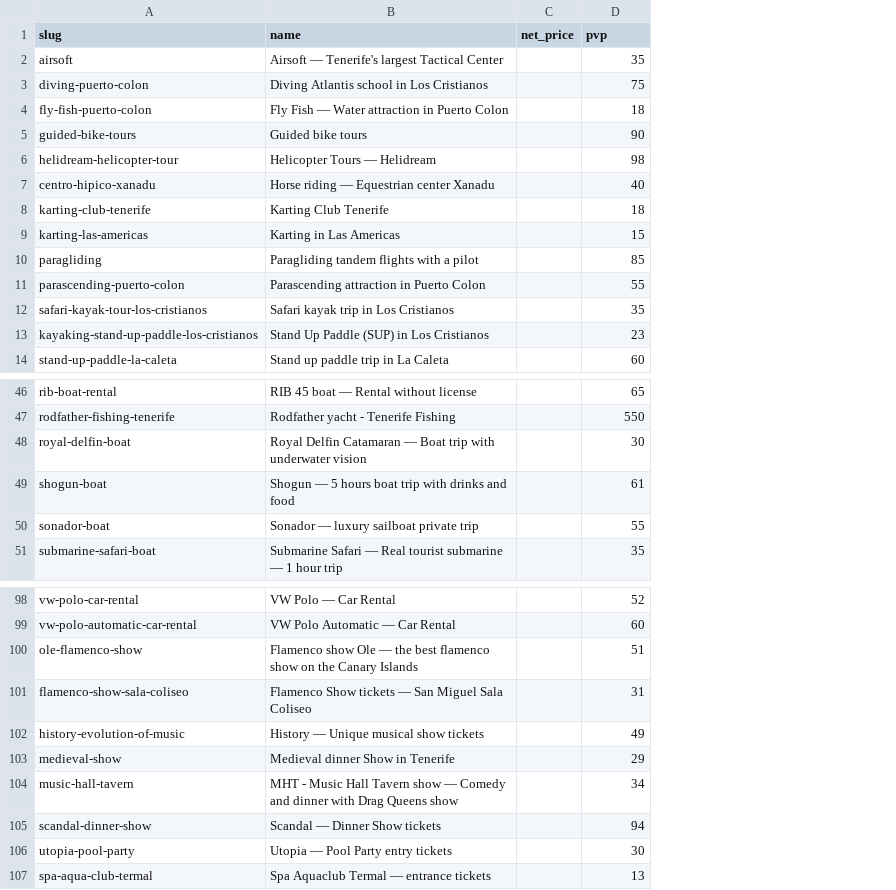
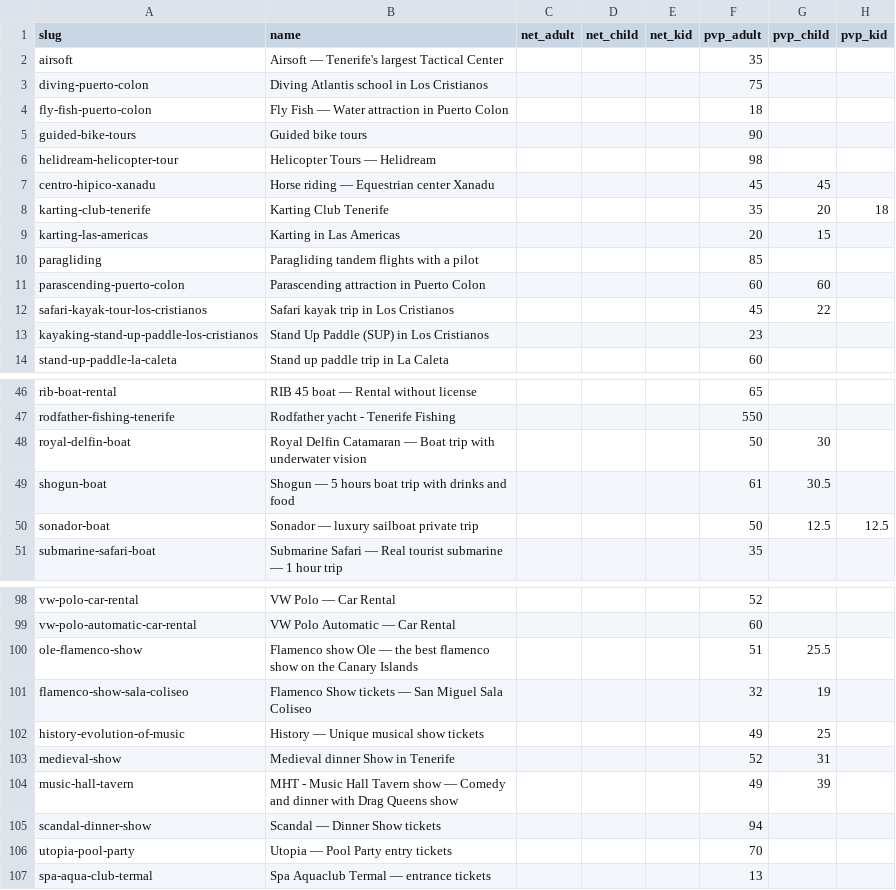
Before and after one commit to forrestburnsbooking-max/tenerify, a CSV file: data/net-prices.csv, drawn as a sheet; only a part is shown, gaps mark what is left out; removed rows and columns are numbered as before the commit, all else as after; the diff covers the shown part only; the diff names each change by its address in the sheet, - before the commit and + after, or states it on an @@ line.

```diff
--- a/data/net-prices.csv
+++ b/data/net-prices.csv
-column C (net_price), empty
+column C (net_adult), empty
+column D (net_child), empty
+column E (net_kid), empty
+column G (pvp_child), rows 7-12: 45 | 20 | 15 |  | 60 | 22; rows 48-50: 30 | 30.5 | 12.5; rows 100-104: 25.5 | 19 | 25 | 31 | 39
+column H (pvp_kid), row 8: 18; row 50: 12.5
-F1: pvp
+F1: pvp_adult
-F7 (pvp_adult): 40
+F7 (pvp_adult): 45
-F8 (pvp_adult): 18
+F8 (pvp_adult): 35
-F9 (pvp_adult): 15
+F9 (pvp_adult): 20
-F11 (pvp_adult): 55
+F11 (pvp_adult): 60
-F12 (pvp_adult): 35
+F12 (pvp_adult): 45
-F48 (pvp_adult): 30
+F48 (pvp_adult): 50
-F50 (pvp_adult): 55
+F50 (pvp_adult): 50
-F101 (pvp_adult): 31
+F101 (pvp_adult): 32
-F103 (pvp_adult): 29
+F103 (pvp_adult): 52
-F104 (pvp_adult): 34
+F104 (pvp_adult): 49
-F106 (pvp_adult): 30
+F106 (pvp_adult): 70
```
Also changed, not shown: 10 edited cells elsewhere in this file, 2 other files.
